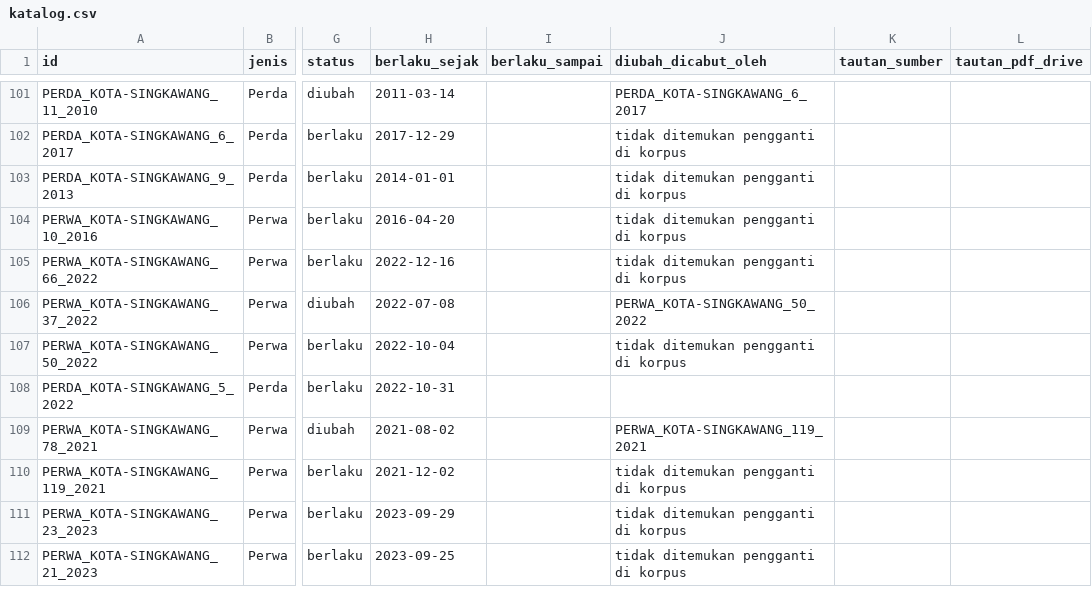
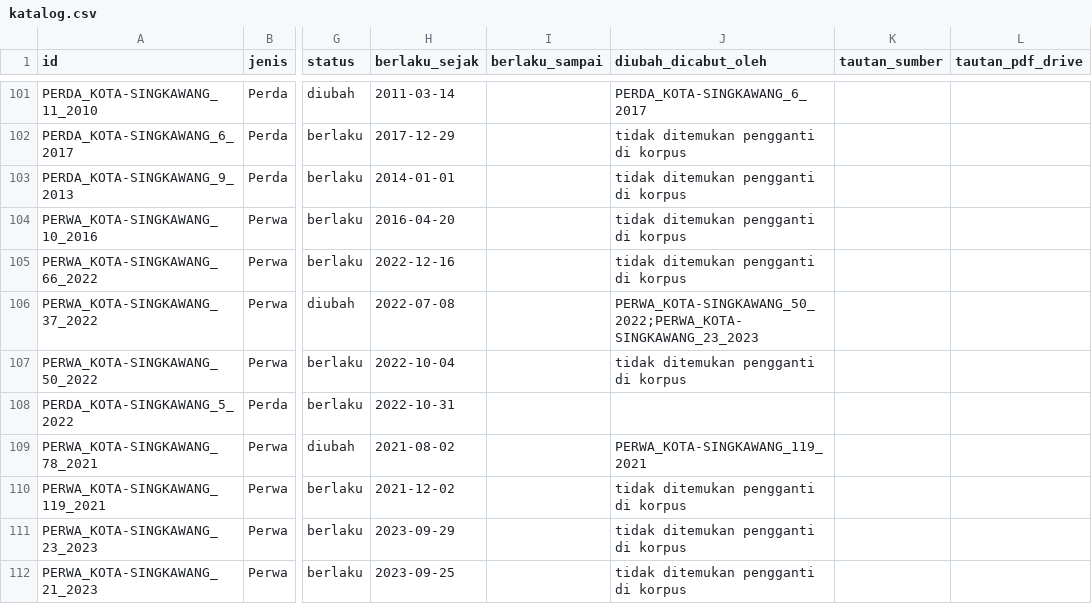
Before and after one commit to primaditra/korpus-daerah, a CSV file: katalog.csv, drawn as a sheet; only a part is shown, gaps mark what is left out; the diff names each change by its address in the sheet, - before the commit and + after, or states it on an @@ line.

```diff
--- a/katalog.csv
+++ b/katalog.csv
-J106 (diubah_dicabut_oleh): PERWA_KOTA-SINGKAWANG_50_2022
+J106 (diubah_dicabut_oleh): PERWA_KOTA-SINGKAWANG_50_2022;PERWA_KOTA-SINGKAWANG_23_2023
```
Also changed, not shown: perubahan.csv.
